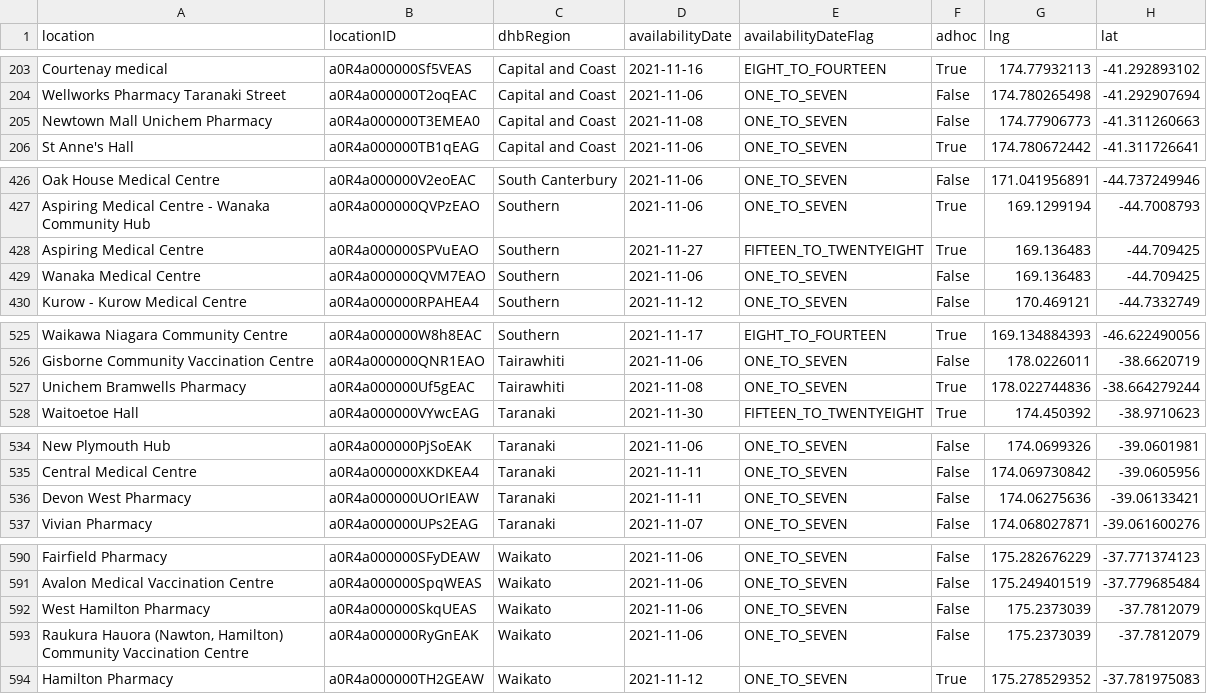
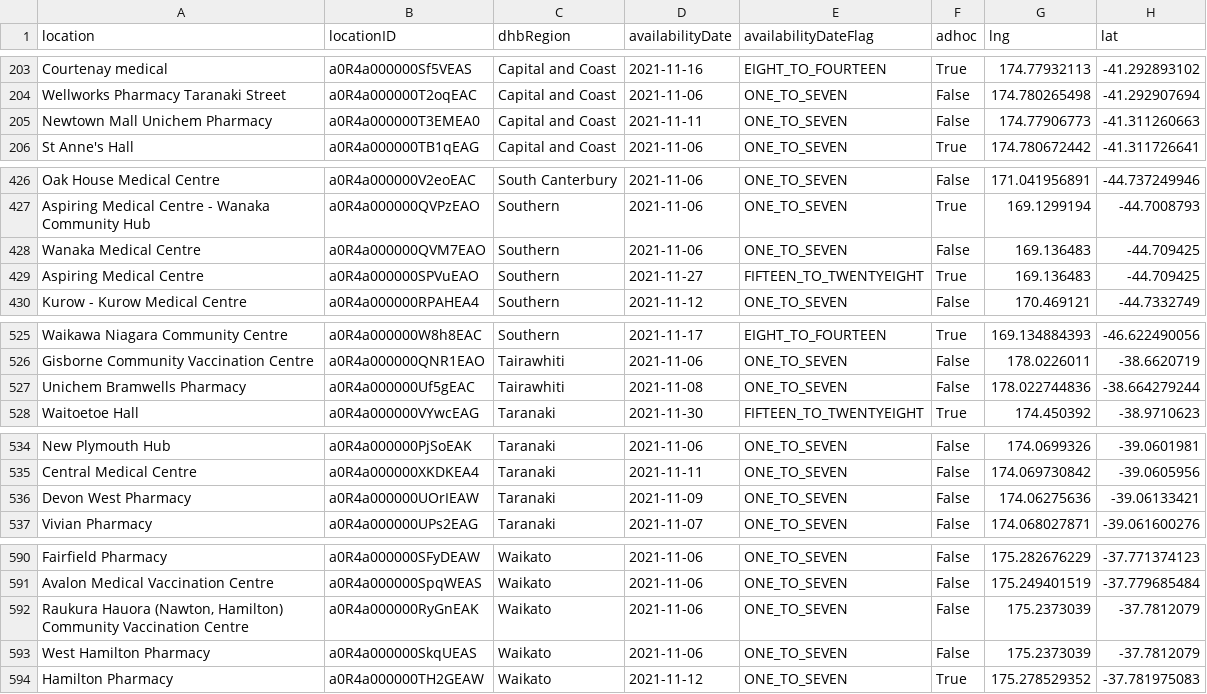
Before and after one commit to UoA-eResearch/nz-covid19-data-auto, a CSV file: vaccinations/bookmyvaccine.csv, drawn as a sheet; only a part is shown, gaps mark what is left out; the diff covers the shown part only.

```diff
--- a/vaccinations/bookmyvaccine.csv
+++ b/vaccinations/bookmyvaccine.csv
@@ -204,3 +204,3 @@ Courtenay medical,a0R4a000000Sf5VEAS,Capital and Coast,2021-11-16,EIGHT_TO_FOURT
 Wellworks Pharmacy Taranaki Street,a0R4a000000T2oqEAC,Capital and Coast,2021-11-06,ONE_TO_SEVEN,False,174.780265498,-41.292907694
-Newtown Mall Unichem Pharmacy,a0R4a000000T3EMEA0,Capital and Coast,2021-11-08,ONE_TO_SEVEN,False,174.77906773,-41.311260663
+Newtown Mall Unichem Pharmacy,a0R4a000000T3EMEA0,Capital and Coast,2021-11-11,ONE_TO_SEVEN,False,174.77906773,-41.311260663
 St Anne's Hall,a0R4a000000TB1qEAG,Capital and Coast,2021-11-06,ONE_TO_SEVEN,True,174.780672442,-41.311726641
@@ -427,4 +427,4 @@ Oak House Medical Centre,a0R4a000000V2eoEAC,South Canterbury,2021-11-06,ONE_TO_S
 Aspiring Medical Centre - Wanaka Community Hub,a0R4a000000QVPzEAO,Southern,2021-11-06,ONE_TO_SEVEN,True,169.1299194,-44.7008793
+Wanaka Medical Centre,a0R4a000000QVM7EAO,Southern,2021-11-06,ONE_TO_SEVEN,False,169.136483,-44.709425
 Aspiring Medical Centre,a0R4a000000SPVuEAO,Southern,2021-11-27,FIFTEEN_TO_TWENTYEIGHT,True,169.136483,-44.709425
-Wanaka Medical Centre,a0R4a000000QVM7EAO,Southern,2021-11-06,ONE_TO_SEVEN,False,169.136483,-44.709425
 Kurow - Kurow Medical Centre,a0R4a000000RPAHEA4,Southern,2021-11-12,ONE_TO_SEVEN,False,170.469121,-44.7332749
@@ -526,3 +526,3 @@ Waikawa Niagara Community Centre,a0R4a000000W8h8EAC,Southern,2021-11-17,EIGHT_TO
 Gisborne Community Vaccination Centre,a0R4a000000QNR1EAO,Tairawhiti,2021-11-06,ONE_TO_SEVEN,False,178.0226011,-38.6620719
-Unichem Bramwells Pharmacy,a0R4a000000Uf5gEAC,Tairawhiti,2021-11-08,ONE_TO_SEVEN,True,178.022744836,-38.664279244
+Unichem Bramwells Pharmacy,a0R4a000000Uf5gEAC,Tairawhiti,2021-11-08,ONE_TO_SEVEN,False,178.022744836,-38.664279244
 Waitoetoe Hall,a0R4a000000VYwcEAG,Taranaki,2021-11-30,FIFTEEN_TO_TWENTYEIGHT,True,174.450392,-38.9710623
@@ -535,3 +535,3 @@ New Plymouth Hub,a0R4a000000PjSoEAK,Taranaki,2021-11-06,ONE_TO_SEVEN,False,174.0
 Central Medical Centre,a0R4a000000XKDKEA4,Taranaki,2021-11-11,ONE_TO_SEVEN,False,174.069730842,-39.0605956
-Devon West Pharmacy,a0R4a000000UOrIEAW,Taranaki,2021-11-11,ONE_TO_SEVEN,False,174.06275636,-39.06133421
+Devon West Pharmacy,a0R4a000000UOrIEAW,Taranaki,2021-11-09,ONE_TO_SEVEN,False,174.06275636,-39.06133421
 Vivian Pharmacy,a0R4a000000UPs2EAG,Taranaki,2021-11-07,ONE_TO_SEVEN,False,174.068027871,-39.061600276
@@ -591,4 +591,4 @@ Fairfield Pharmacy,a0R4a000000SFyDEAW,Waikato,2021-11-06,ONE_TO_SEVEN,False,175.
 Avalon Medical Vaccination Centre,a0R4a000000SpqWEAS,Waikato,2021-11-06,ONE_TO_SEVEN,False,175.249401519,-37.779685484
+"Raukura Hauora (Nawton, Hamilton) Community Vaccination Centre",a0R4a000000RyGnEAK,Waikato,2021-11-06,ONE_TO_SEVEN,False,175.2373039,-37.7812079
 West Hamilton Pharmacy,a0R4a000000SkqUEAS,Waikato,2021-11-06,ONE_TO_SEVEN,False,175.2373039,-37.7812079
-"Raukura Hauora (Nawton, Hamilton) Community Vaccination Centre",a0R4a000000RyGnEAK,Waikato,2021-11-06,ONE_TO_SEVEN,False,175.2373039,-37.7812079
 Hamilton Pharmacy,a0R4a000000TH2GEAW,Waikato,2021-11-12,ONE_TO_SEVEN,True,175.278529352,-37.781975083
```
Also changed, not shown: 1 removed row, 1 moved row and 8 edited cells elsewhere in this file, 1 other file.
